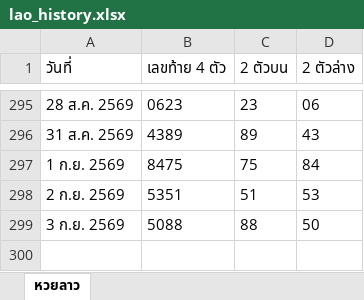
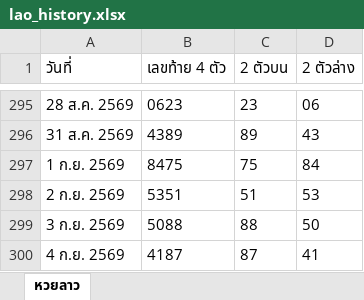
Before and after one commit to thitiphorn-data/lekdee-lao-lottery, an Excel workbook: lao_history.xlsx, sheet หวยลาว, drawn as a sheet; only a part is shown, gaps mark what is left out; values as stored, in another font and other column widths than the file's, no borders; the diff names each change by its address in the sheet, - before the commit and + after, or states it on an @@ line.

```diff
--- a/lao_history.xlsx (sheet หวยลาว)
+++ b/lao_history.xlsx (sheet หวยลาว)
+row 300: 4 ก.ย. 2569 | 4187 | 87 | 41
```
Also changed, not shown: hanoi_history.xlsx, 6 other files.
